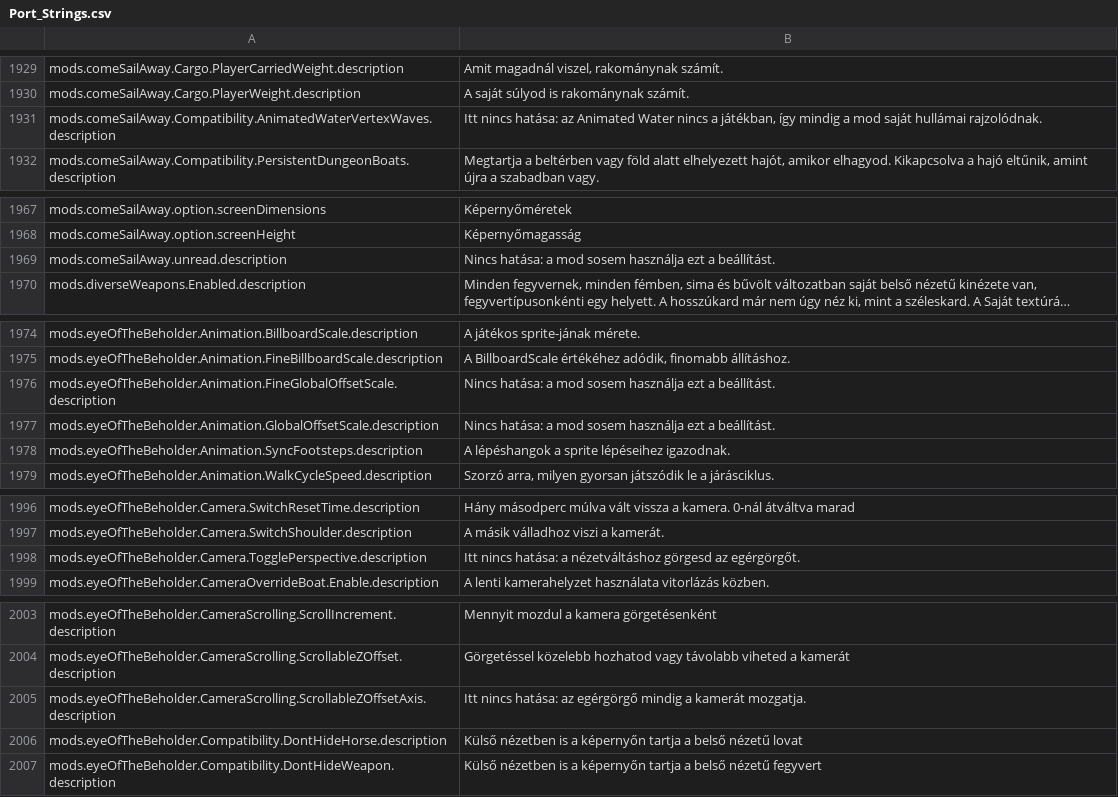
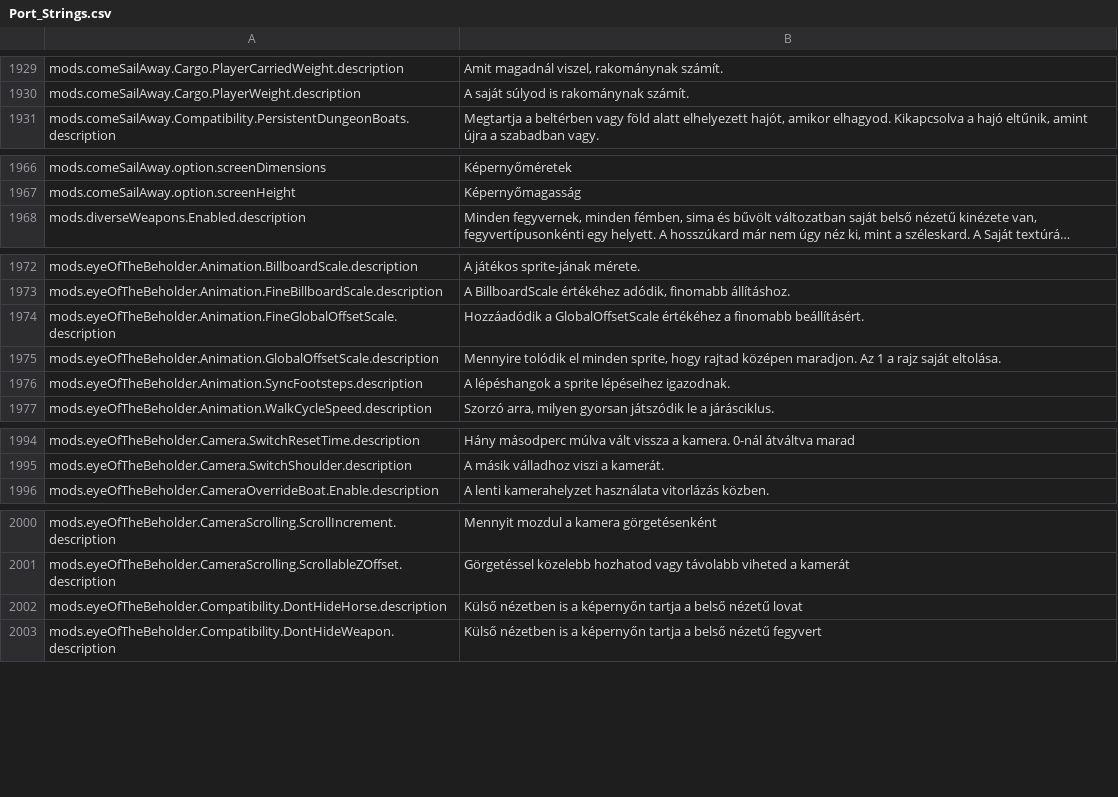
Before and after one commit to Lattymoy/daggerfall-js-source, a CSV file: locales/hu/Port_Strings.csv, drawn as a sheet; only a part is shown, gaps mark what is left out; long unchanged cells end in …; removed rows and columns are numbered as before the commit, all else as after; the diff covers the shown part only; the diff names each change by its address in the sheet, - before the commit and + after, or states it on an @@ line.

```diff
--- a/locales/hu/Port_Strings.csv
+++ b/locales/hu/Port_Strings.csv
-row 1931: mods.comeSailAway.Compatibility.AnimatedWaterVertexWaves.description | Itt nincs hatása: az Animated Water nincs a játékban, így mindig a mod saját hullámai rajzolódnak.
-row 1969: mods.comeSailAway.unread.description | Nincs hatása: a mod sosem használja ezt a beállítást.
-B1974: Nincs hatása: a mod sosem használja ezt a beállítást.
+B1974: Hozzáadódik a GlobalOffsetScale értékéhez a finomabb beállításért.
-B1975: Nincs hatása: a mod sosem használja ezt a beállítást.
+B1975: Mennyire tolódik el minden sprite, hogy rajtad középen maradjon. Az 1 a rajz saját eltolása.
-row 1998: mods.eyeOfTheBeholder.Camera.TogglePerspective.description | Itt nincs hatása: a nézetváltáshoz görgesd az egérgörgőt.
-row 2005: mods.eyeOfTheBeholder.CameraScrolling.ScrollableZOffsetAxis.description | Itt nincs hatása: az egérgörgő mindig a kamerát mozgatja.
```
Also changed, not shown: 1 removed row and 3 edited cells elsewhere in this file, locales/el/Port_Strings.csv, locales/fi/Port_Strings.csv, 55 other files.
